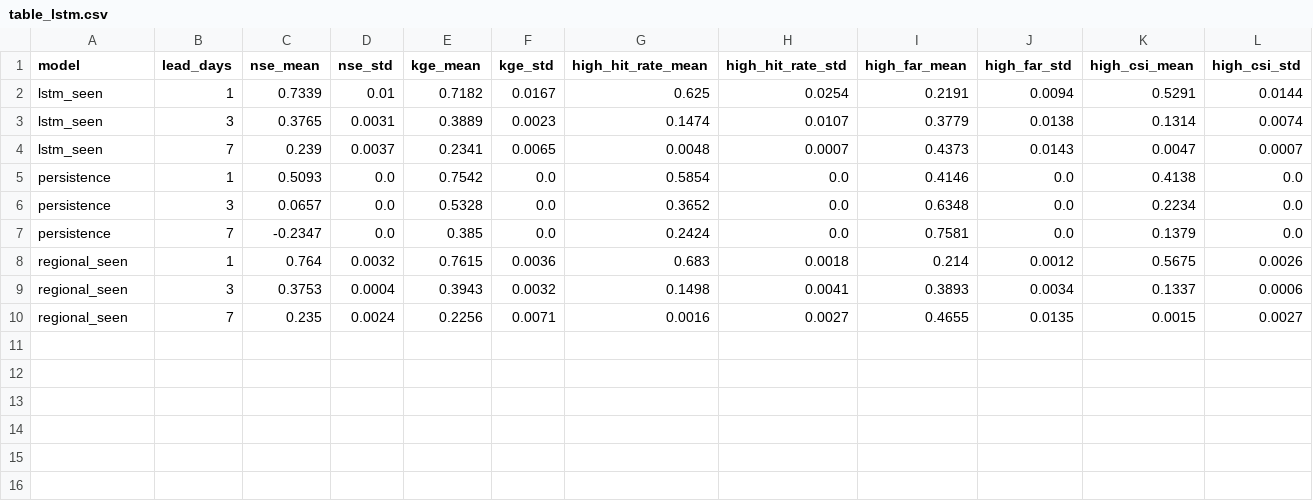
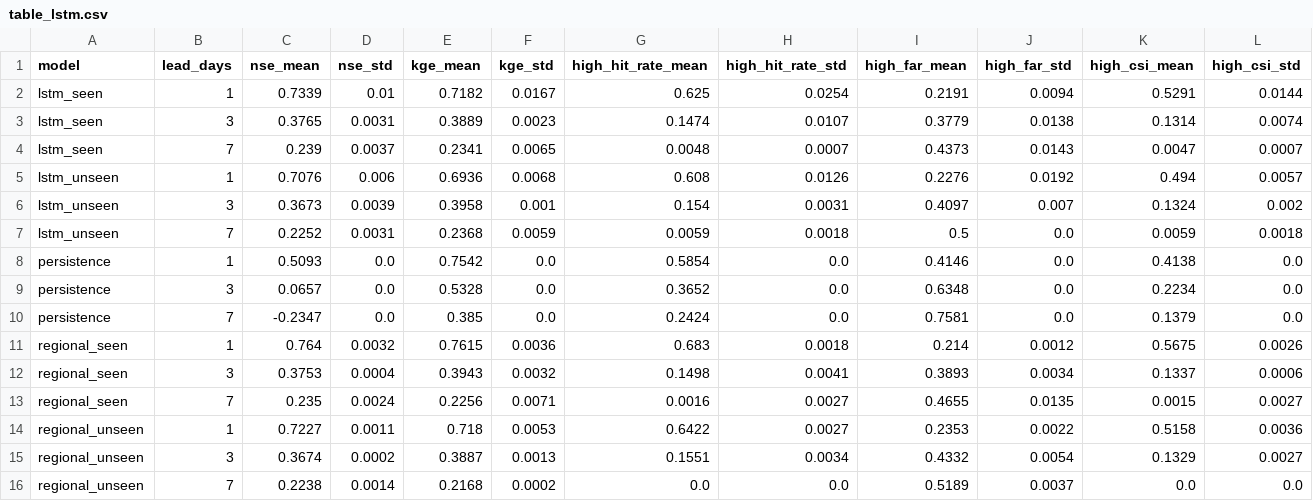
Before and after one commit to mcneillium/river-early-warning, a CSV file: results/table_lstm.csv, drawn as a sheet; only a part is shown; rows hold the shown columns only; the diff names each change by its address in the sheet, - before the commit and + after, or states it on an @@ line.

Commit message:
Add the LSTM on unseen regions
The protocol's second run. The LSTM is no better than boosting on held-out
regions either, so the null result is not confined to familiar catchments.
A smaller held-out cost at 1 day is reported as exploratory because it was
not planned and one weak seed inflates it.

```diff
--- a/results/table_lstm.csv
+++ b/results/table_lstm.csv
+row 5: lstm_unseen | 1 | 0.7076 | 0.006 | 0.6936 | 0.0068 | 0.608 | 0.0126 | 0.2276 | 0.0192 | 0.494 | 0.0057
+row 6: lstm_unseen | 3 | 0.3673 | 0.0039 | 0.3958 | 0.001 | 0.154 | 0.0031 | 0.4097 | 0.007 | 0.1324 | 0.002
+row 7: lstm_unseen | 7 | 0.2252 | 0.0031 | 0.2368 | 0.0059 | 0.0059 | 0.0018 | 0.5 | 0.0 | 0.0059 | 0.0018
+row 14: regional_unseen | 1 | 0.7227 | 0.0011 | 0.718 | 0.0053 | 0.6422 | 0.0027 | 0.2353 | 0.0022 | 0.5158 | 0.0036
+row 15: regional_unseen | 3 | 0.3674 | 0.0002 | 0.3887 | 0.0013 | 0.1551 | 0.0034 | 0.4332 | 0.0054 | 0.1329 | 0.0027
+row 16: regional_unseen | 7 | 0.2238 | 0.0014 | 0.2168 | 0.0002 | 0.0 | 0.0 | 0.5189 | 0.0037 | 0.0 | 0.0
```
Also changed, not shown: 6 other files.
